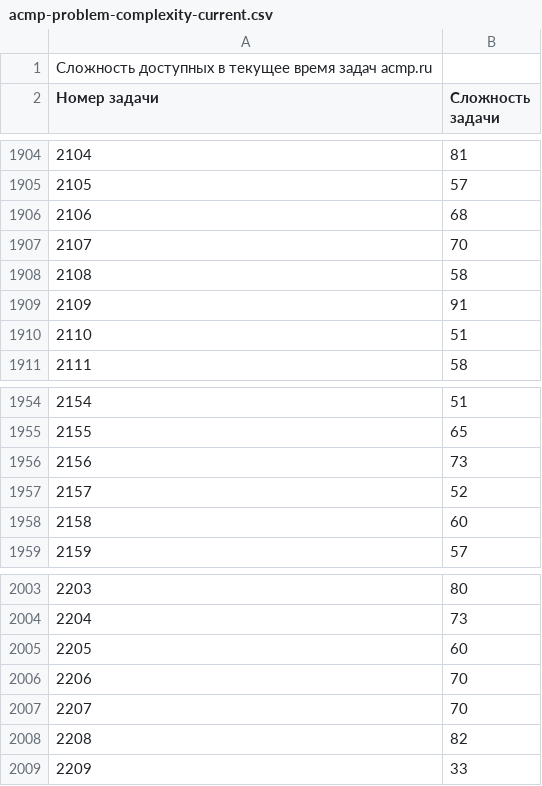
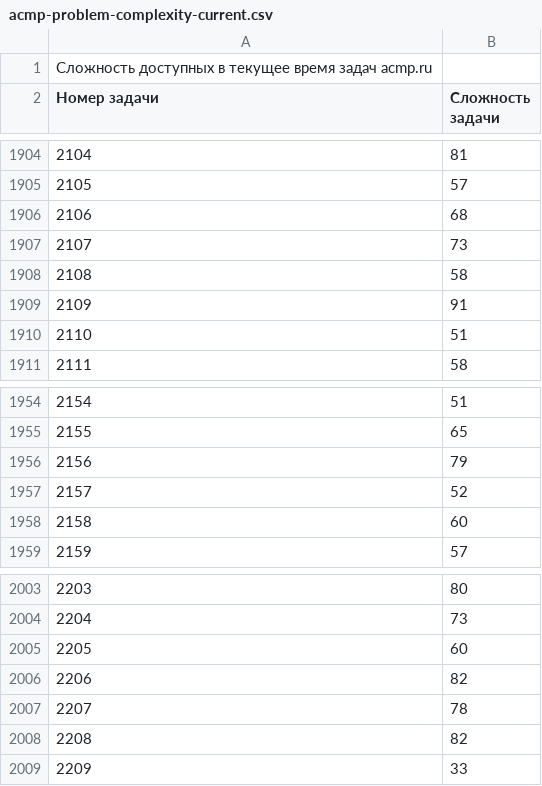
Before and after one commit to BorisMenshikov/acmp-problem-complexity-data, a CSV file: acmp-problem-complexity-current.csv, drawn as a sheet; only a part is shown, gaps mark what is left out.

```diff
--- a/acmp-problem-complexity-current.csv
+++ b/acmp-problem-complexity-current.csv
@@ -1906,3 +1906,3 @@
 2106;68
-2107;70
+2107;73
 2108;58
@@ -1955,3 +1955,3 @@
 2155;65
-2156;73
+2156;79
 2157;52
@@ -2005,4 +2005,4 @@
 2205;60
-2206;70
-2207;70
+2206;82
+2207;78
 2208;82
```
Also changed, not shown: acmp-problem-info-current.csv, 1 other file.
